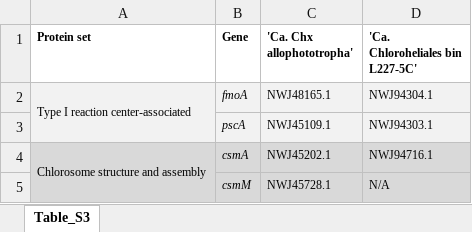
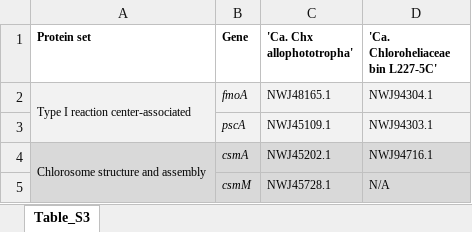
Before and after one commit to jmtsuji/Ca-Chlorohelix-allophototropha-RCI, an Excel workbook: data_presentations/Table_S1.xlsx, sheet Table_S3, drawn as a sheet; only a part is shown; values as stored, in another font and other column widths than the file's, no borders; the diff names each change by its address in the sheet, - before the commit and + after, or states it on an @@ line.

```diff
--- a/data_presentations/Table_S1.xlsx (sheet Table_S3)
+++ b/data_presentations/Table_S1.xlsx (sheet Table_S3)
-D1: 'Ca. Chloroheliales bin L227-5C'
+D1: 'Ca. Chloroheliaceae bin L227-5C'
```
Also changed, not shown: supporting_files/ASV_table.xlsx, supporting_files/RCI_gene_context.xlsx, 5 other files.
